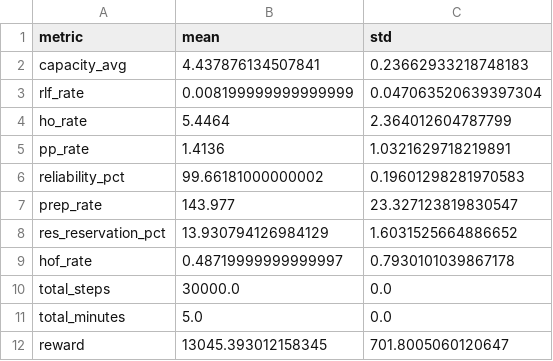
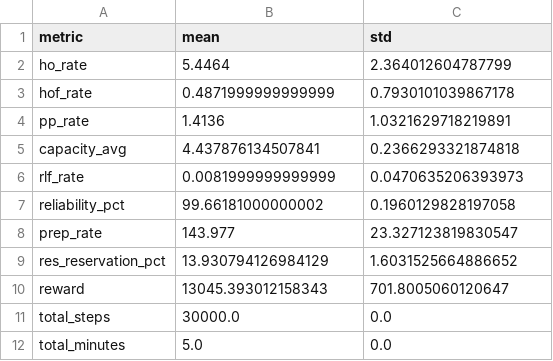
Before and after one commit to gerardgrau/Distributional-RL-for-LTM-Handover, a CSV file: results/final_metrics/dqn_2k-ep_summary.csv, drawn as a sheet; removed rows and columns are numbered as before the commit, all else as after; the diff names each change by its address in the sheet, - before the commit and + after, or states it on an @@ line.

```diff
--- a/results/final_metrics/dqn_2k-ep_summary.csv
+++ b/results/final_metrics/dqn_2k-ep_summary.csv
-row 2: capacity_avg | 4.437876134507841 | 0.23662933218748183
-row 3: rlf_rate | 0.008199999999999999 | 0.047063520639397304
+row 3: hof_rate | 0.4871999999999999 | 0.7930101039867178
+row 5: capacity_avg | 4.437876134507841 | 0.2366293321874818
+row 6: rlf_rate | 0.0081999999999999 | 0.0470635206393973
-C7 (std): 0.19601298281970583
+C7 (std): 0.1960129828197058
-row 9: hof_rate | 0.48719999999999997 | 0.7930101039867178
+row 10: reward | 13045.393012158343 | 701.8005060120647
-row 12: reward | 13045.393012158345 | 701.8005060120647
```
Also changed, not shown: results/final_metrics/baseline_summary.csv, results/final_metrics/qrdqn_2k-ep_summary.csv, 6 other files.
